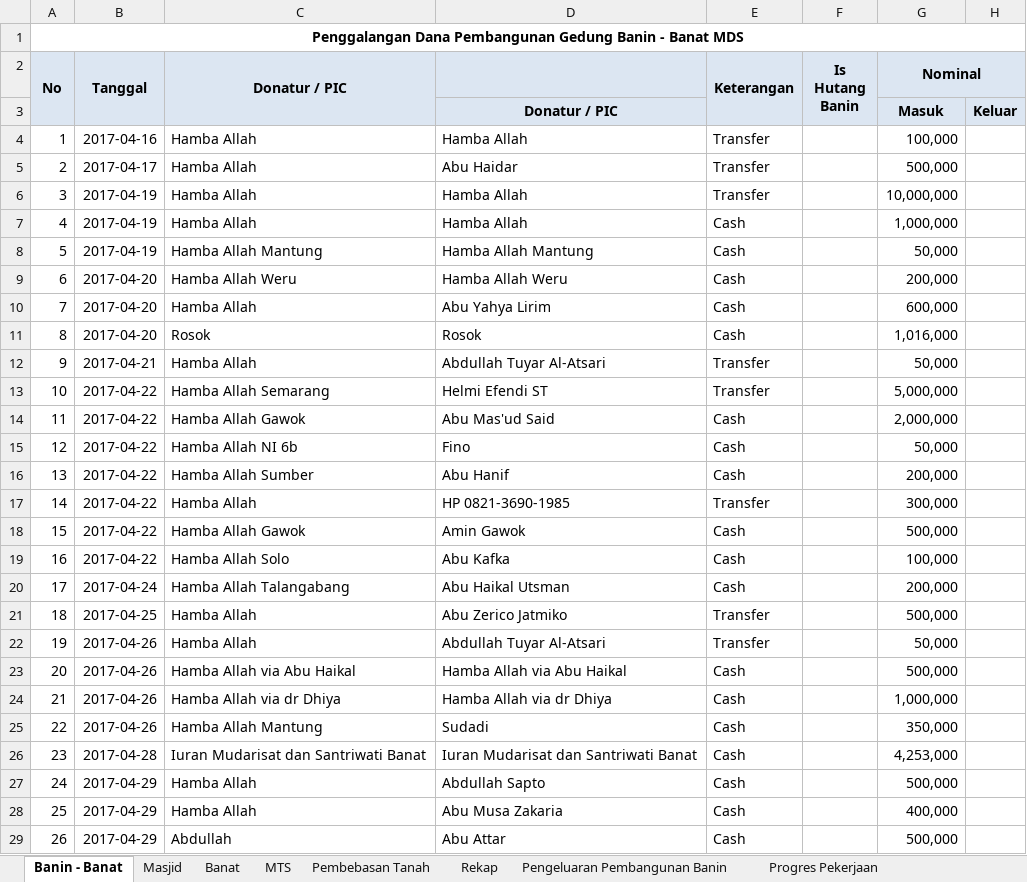
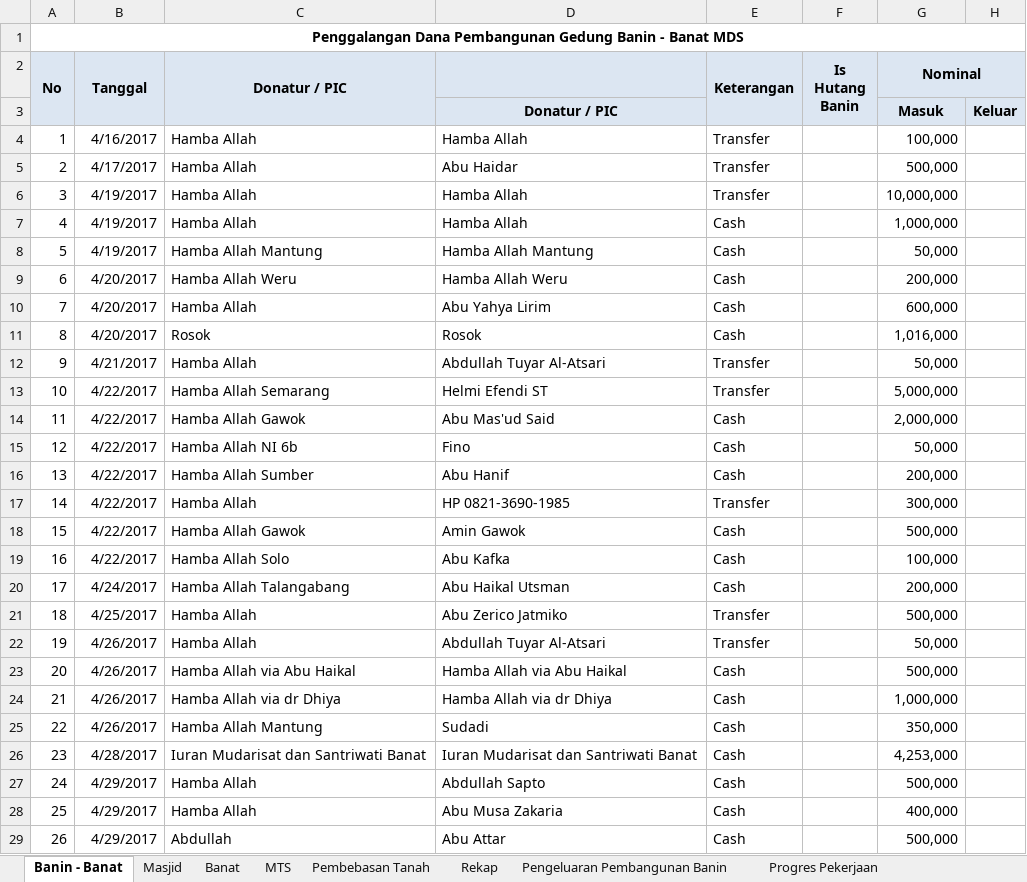
Before and after one commit to bagusprasojo/mds, an Excel workbook: Penggalangan Dana Pembangunan Gedung Banin - Banat MDS.xlsx, sheet Banin - Banat, drawn as a sheet; only a part is shown; values as stored, in another font and other column widths than the file's, no borders; the diff covers the shown part only; the diff names each change by its address in the sheet, - before the commit and + after, or states it on an @@ line.

Commit message:
update taawun pak said

```diff
--- a/Penggalangan Dana Pembangunan Gedung Banin - Banat MDS.xlsx (sheet Banin - Banat)
+++ b/Penggalangan Dana Pembangunan Gedung Banin - Banat MDS.xlsx (sheet Banin - Banat)
-B4 (Tanggal): 2017-04-16
+B4 (Tanggal): 4/16/2017
-B5 (Tanggal): 2017-04-17
+B5 (Tanggal): 4/17/2017
-B6:B8 (Tanggal): 2017-04-19
+B6:B8 (Tanggal): 4/19/2017
-B9:B11 (Tanggal): 2017-04-20
+B9:B11 (Tanggal): 4/20/2017
-B12 (Tanggal): 2017-04-21
+B12 (Tanggal): 4/21/2017
-B13:B19 (Tanggal): 2017-04-22
+B13:B19 (Tanggal): 4/22/2017
-B20 (Tanggal): 2017-04-24
+B20 (Tanggal): 4/24/2017
-B21 (Tanggal): 2017-04-25
+B21 (Tanggal): 4/25/2017
-B22:B25 (Tanggal): 2017-04-26
+B22:B25 (Tanggal): 4/26/2017
-B26 (Tanggal): 2017-04-28
+B26 (Tanggal): 4/28/2017
-B27:B29 (Tanggal): 2017-04-29
+B27:B29 (Tanggal): 4/29/2017
```
Also changed, not shown: 124 edited cells elsewhere in this sheet, sheet Pembebasan Tanah, sheet Rekap, sheet Masjid, sheet Pengeluaran Pembangunan Banin, sheet Progres Pekerjaan, sheet MTS.
